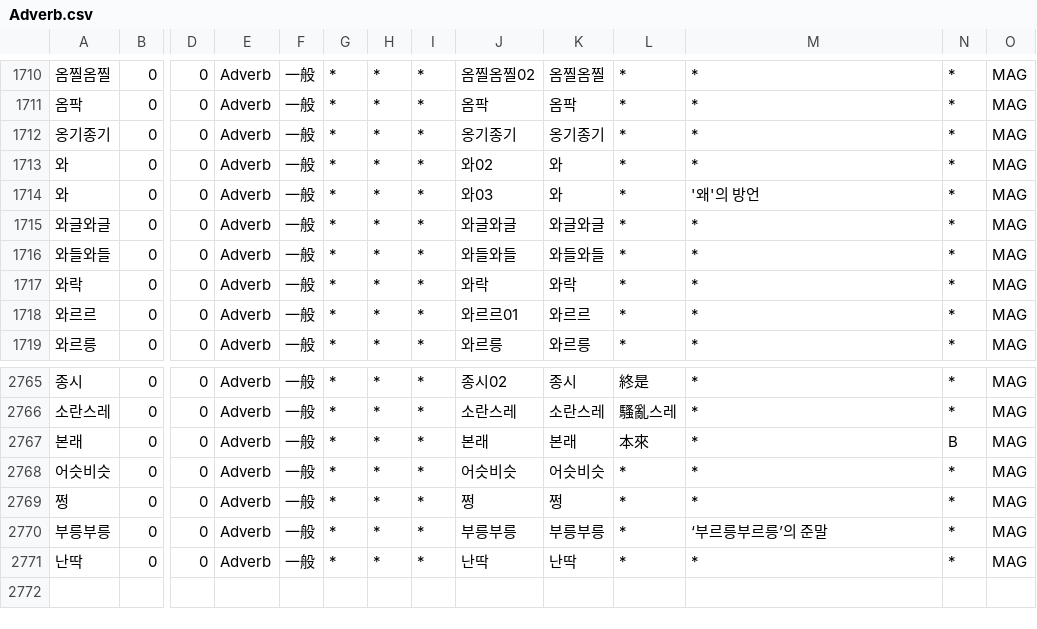
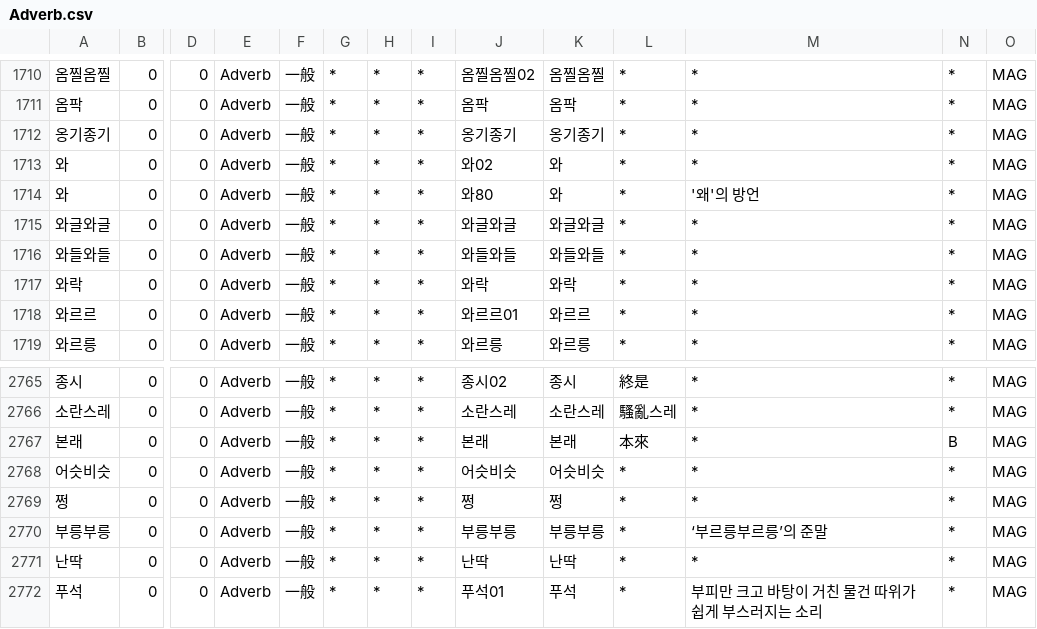
Before and after one commit to okikirmui/nkhandic, a CSV file: seed/Adverb.csv, drawn as a sheet; only a part is shown, gaps mark what is left out; rows hold the shown columns only; the diff names each change by its address in the sheet, - before the commit and + after, or states it on an @@ line.

```diff
--- a/seed/Adverb.csv
+++ b/seed/Adverb.csv
-J1714: 와03
+J1714: 와80
+row 2772: 푸석 | 0 | 0 | Adverb | 一般 | * | * | * | 푸석01 | 푸석 | * | 부피만 크고 바탕이 거친 물건 따위가 쉽게 부스러지는 소리 | * | MAG
```
Also changed, not shown: seed/Noun.supplement.name.csv, seed/Noun.supplement.org.csv, 3 other files.
